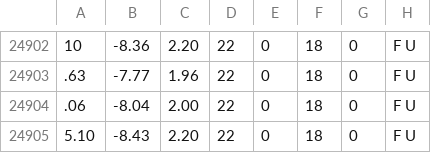
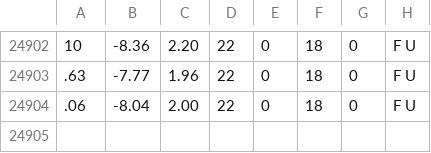
Before and after one commit to Sn3akySqu1d/CrazyControllers, a CSV file: Firmware/Dataset.csv, drawn as a sheet; only a part is shown, gaps mark what is left out.

```diff
--- a/Firmware/Dataset.csv
+++ b/Firmware/Dataset.csv
@@ -24904,2 +24904 @@
 .06,-8.04,2.00,22,0,18,0,F U
-5.10,-8.43,2.20,22,0,18,0,F U
```
Also changed, not shown: 2 other files.
